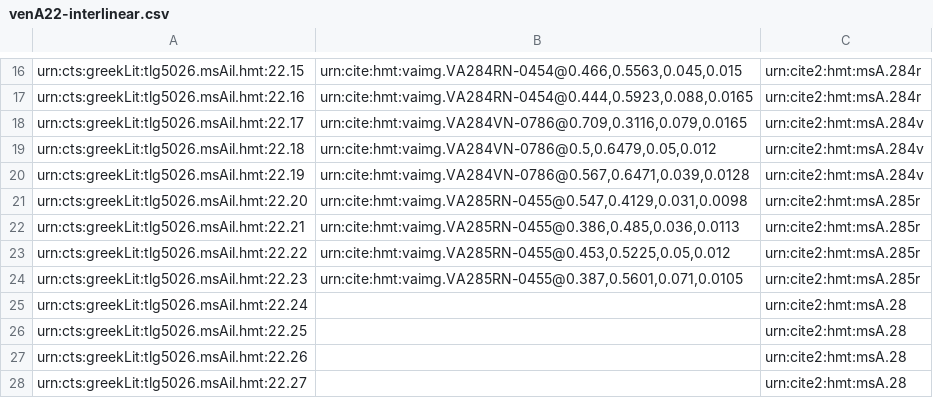
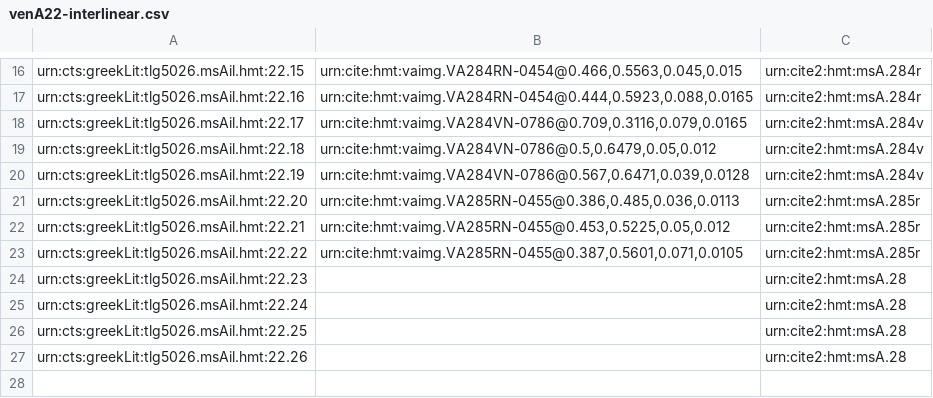
Before and after one commit to hmteditors/closed-hmt-22, a CSV file: collections/venA22-interlinear.csv, drawn as a sheet; only a part is shown, gaps mark what is left out.

Commit message:
Create venA22-interlinear.csv

```diff
--- a/collections/venA22-interlinear.csv
+++ b/collections/venA22-interlinear.csv
@@ -20,6 +20,6 @@ urn:cts:greekLit:tlg5026.msAil.hmt:22.18,"urn:cite:hmt:vaimg.VA284VN-0786@0.5,0.
 urn:cts:greekLit:tlg5026.msAil.hmt:22.19,"urn:cite:hmt:vaimg.VA284VN-0786@0.567,0.6471,0.039,0.0128",urn:cite2:hmt:msA.284v
-urn:cts:greekLit:tlg5026.msAil.hmt:22.20,"urn:cite:hmt:vaimg.VA285RN-0455@0.547,0.4129,0.031,0.0098",urn:cite2:hmt:msA.285r
-urn:cts:greekLit:tlg5026.msAil.hmt:22.21,"urn:cite:hmt:vaimg.VA285RN-0455@0.386,0.485,0.036,0.0113",urn:cite2:hmt:msA.285r
-urn:cts:greekLit:tlg5026.msAil.hmt:22.22,"urn:cite:hmt:vaimg.VA285RN-0455@0.453,0.5225,0.05,0.012",urn:cite2:hmt:msA.285r
-urn:cts:greekLit:tlg5026.msAil.hmt:22.23,"urn:cite:hmt:vaimg.VA285RN-0455@0.387,0.5601,0.071,0.0105",urn:cite2:hmt:msA.285r
+urn:cts:greekLit:tlg5026.msAil.hmt:22.20,"urn:cite:hmt:vaimg.VA285RN-0455@0.386,0.485,0.036,0.0113",urn:cite2:hmt:msA.285r
+urn:cts:greekLit:tlg5026.msAil.hmt:22.21,"urn:cite:hmt:vaimg.VA285RN-0455@0.453,0.5225,0.05,0.012",urn:cite2:hmt:msA.285r
+urn:cts:greekLit:tlg5026.msAil.hmt:22.22,"urn:cite:hmt:vaimg.VA285RN-0455@0.387,0.5601,0.071,0.0105",urn:cite2:hmt:msA.285r
+urn:cts:greekLit:tlg5026.msAil.hmt:22.23,"",urn:cite2:hmt:msA.28
 urn:cts:greekLit:tlg5026.msAil.hmt:22.24,"",urn:cite2:hmt:msA.28
@@ -27,2 +27 @@ urn:cts:greekLit:tlg5026.msAil.hmt:22.25,"",urn:cite2:hmt:msA.28
 urn:cts:greekLit:tlg5026.msAil.hmt:22.26,"",urn:cite2:hmt:msA.28
-urn:cts:greekLit:tlg5026.msAil.hmt:22.27,"",urn:cite2:hmt:msA.28
```
